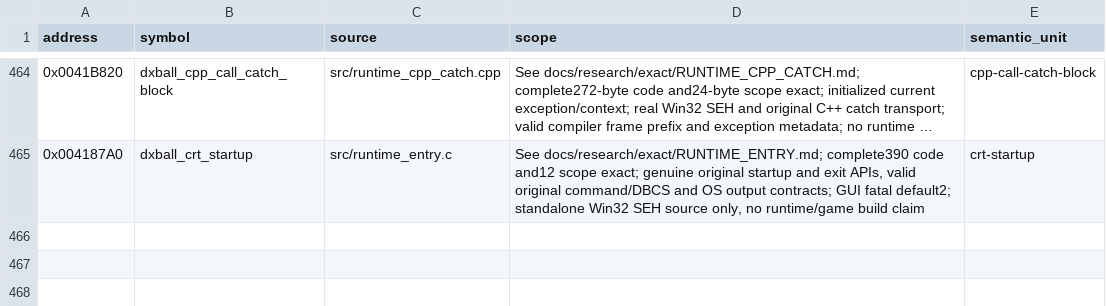
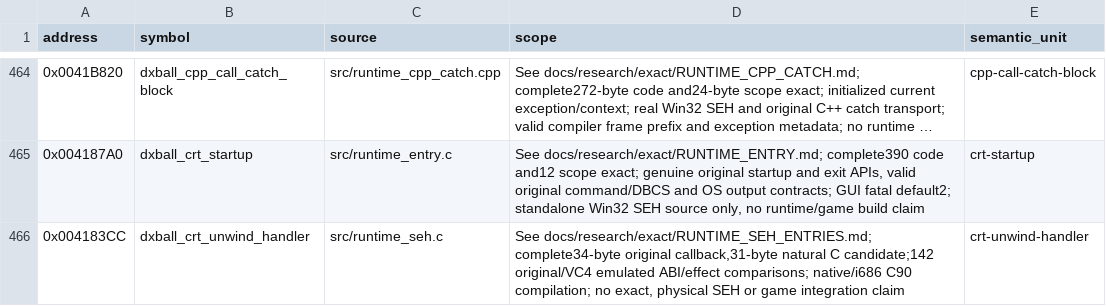
Before and after one commit to N0zoM1z0/dx-ball, a CSV file: config/implemented.csv, drawn as a sheet; only a part is shown, gaps mark what is left out; long unchanged cells end in ….

```diff
--- a/config/implemented.csv
+++ b/config/implemented.csv
@@ -465 +465,2 @@ address,symbol,source,scope,semantic_unit
 0x004187A0,dxball_crt_startup,src/runtime_entry.c,"See docs/research/exact/RUNTIME_ENTRY.md; complete390 code and12 scope exact; genuine original startup and exit APIs, valid original command/DBCS and OS output contracts; GUI fatal default2; standalone Win32 SEH source only, no runtime/game build claim",crt-startup
+0x004183CC,dxball_crt_unwind_handler,src/runtime_seh.c,"See docs/research/exact/RUNTIME_SEH_ENTRIES.md; complete34-byte original callback,31-byte natural C candidate;142 original/VC4 emulated ABI/effect comparisons; native/i686 C90 compilation; no exact, physical SEH or game integration claim",crt-unwind-handler
```
Also changed, not shown: config/function-origins.csv, config/matches.csv, 11 other files.
